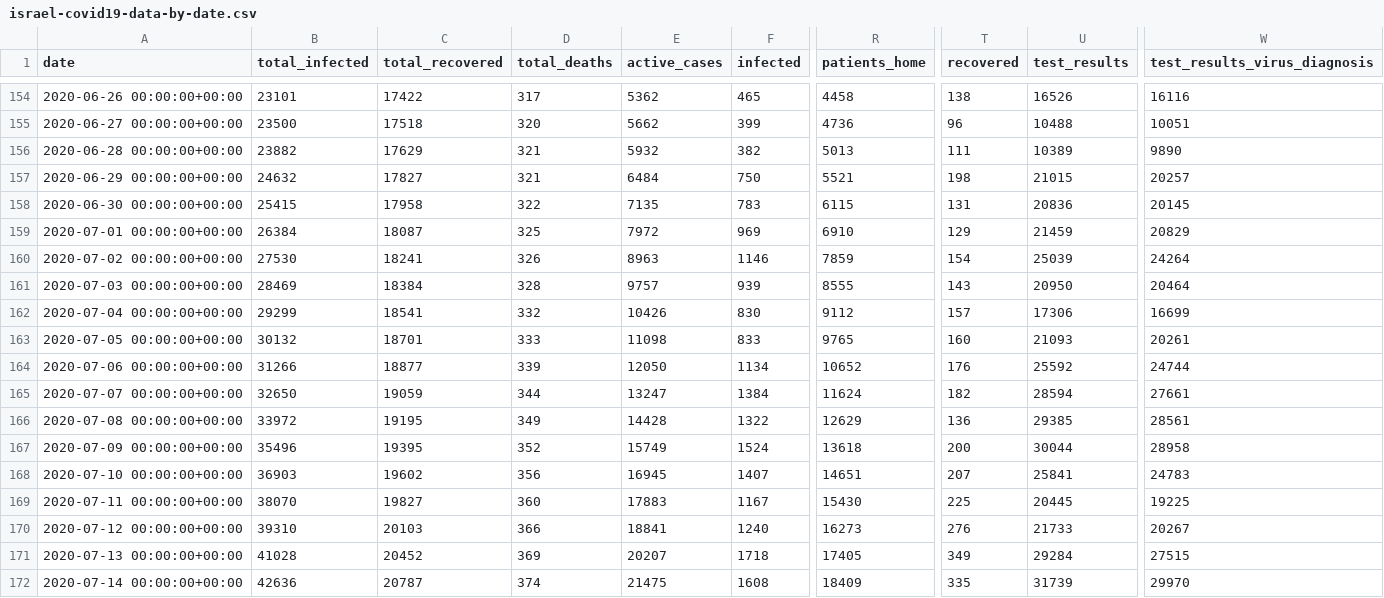
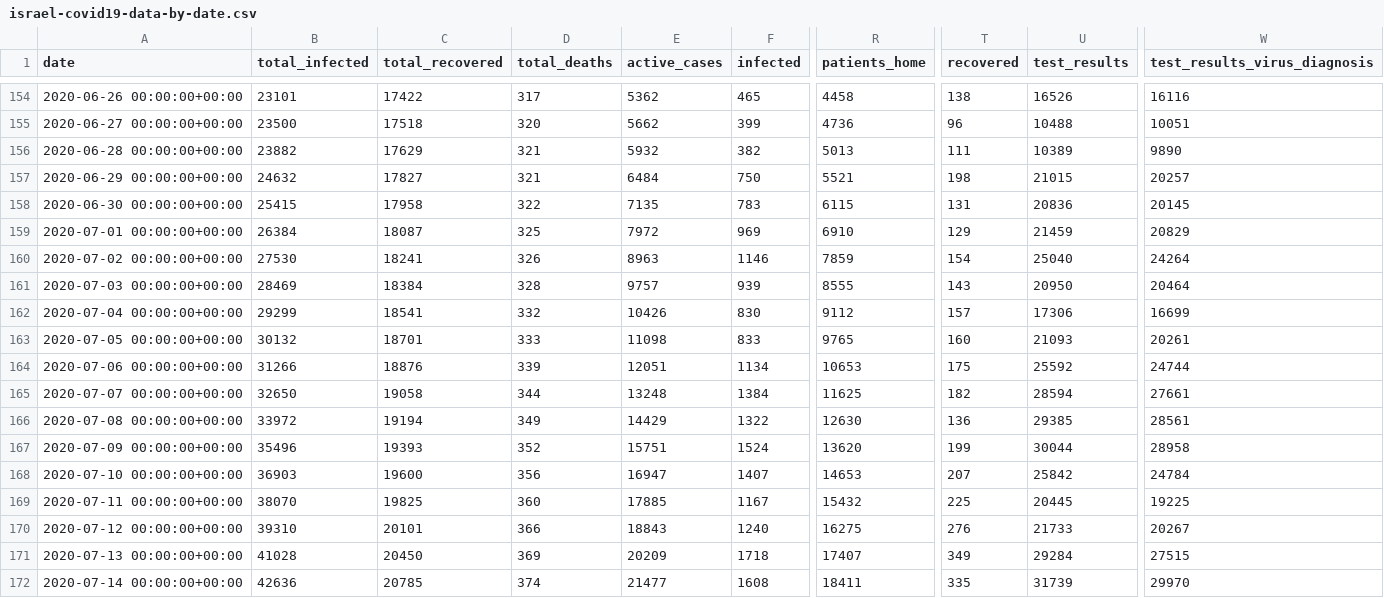
Before and after one commit to sapir/more-israel-covid19-data, a CSV file: israel-covid19-data-by-date.csv, drawn as a sheet; only a part is shown, gaps mark what is left out; the diff covers the shown part only; the diff names each change by its address in the sheet, - before the commit and + after, or states it on an @@ line.

Commit message:
Update data

```diff
--- a/israel-covid19-data-by-date.csv
+++ b/israel-covid19-data-by-date.csv
-U160 (test_results): 25039
+U160 (test_results): 25040
-C164 (total_recovered): 18877
+C164 (total_recovered): 18876
-E164 (active_cases): 12050
+E164 (active_cases): 12051
-R164 (patients_home): 10652
+R164 (patients_home): 10653
-T164 (recovered): 176
+T164 (recovered): 175
-C165 (total_recovered): 19059
+C165 (total_recovered): 19058
-E165 (active_cases): 13247
+E165 (active_cases): 13248
-R165 (patients_home): 11624
+R165 (patients_home): 11625
-C166 (total_recovered): 19195
+C166 (total_recovered): 19194
-E166 (active_cases): 14428
+E166 (active_cases): 14429
-R166 (patients_home): 12629
+R166 (patients_home): 12630
-C167 (total_recovered): 19395
+C167 (total_recovered): 19393
-E167 (active_cases): 15749
+E167 (active_cases): 15751
-R167 (patients_home): 13618
+R167 (patients_home): 13620
-T167 (recovered): 200
+T167 (recovered): 199
-C168 (total_recovered): 19602
+C168 (total_recovered): 19600
-E168 (active_cases): 16945
+E168 (active_cases): 16947
-R168 (patients_home): 14651
+R168 (patients_home): 14653
-U168 (test_results): 25841
+U168 (test_results): 25842
-W168 (test_results_virus_diagnosis): 24783
+W168 (test_results_virus_diagnosis): 24784
-C169 (total_recovered): 19827
+C169 (total_recovered): 19825
-E169 (active_cases): 17883
+E169 (active_cases): 17885
-R169 (patients_home): 15430
+R169 (patients_home): 15432
-C170 (total_recovered): 20103
+C170 (total_recovered): 20101
-E170 (active_cases): 18841
+E170 (active_cases): 18843
-R170 (patients_home): 16273
+R170 (patients_home): 16275
-C171 (total_recovered): 20452
+C171 (total_recovered): 20450
-E171 (active_cases): 20207
+E171 (active_cases): 20209
-R171 (patients_home): 17405
+R171 (patients_home): 17407
-C172 (total_recovered): 20787
+C172 (total_recovered): 20785
-E172 (active_cases): 21475
+E172 (active_cases): 21477
-R172 (patients_home): 18409
+R172 (patients_home): 18411
```
Also changed, not shown: 91 edited cells elsewhere in this file.
